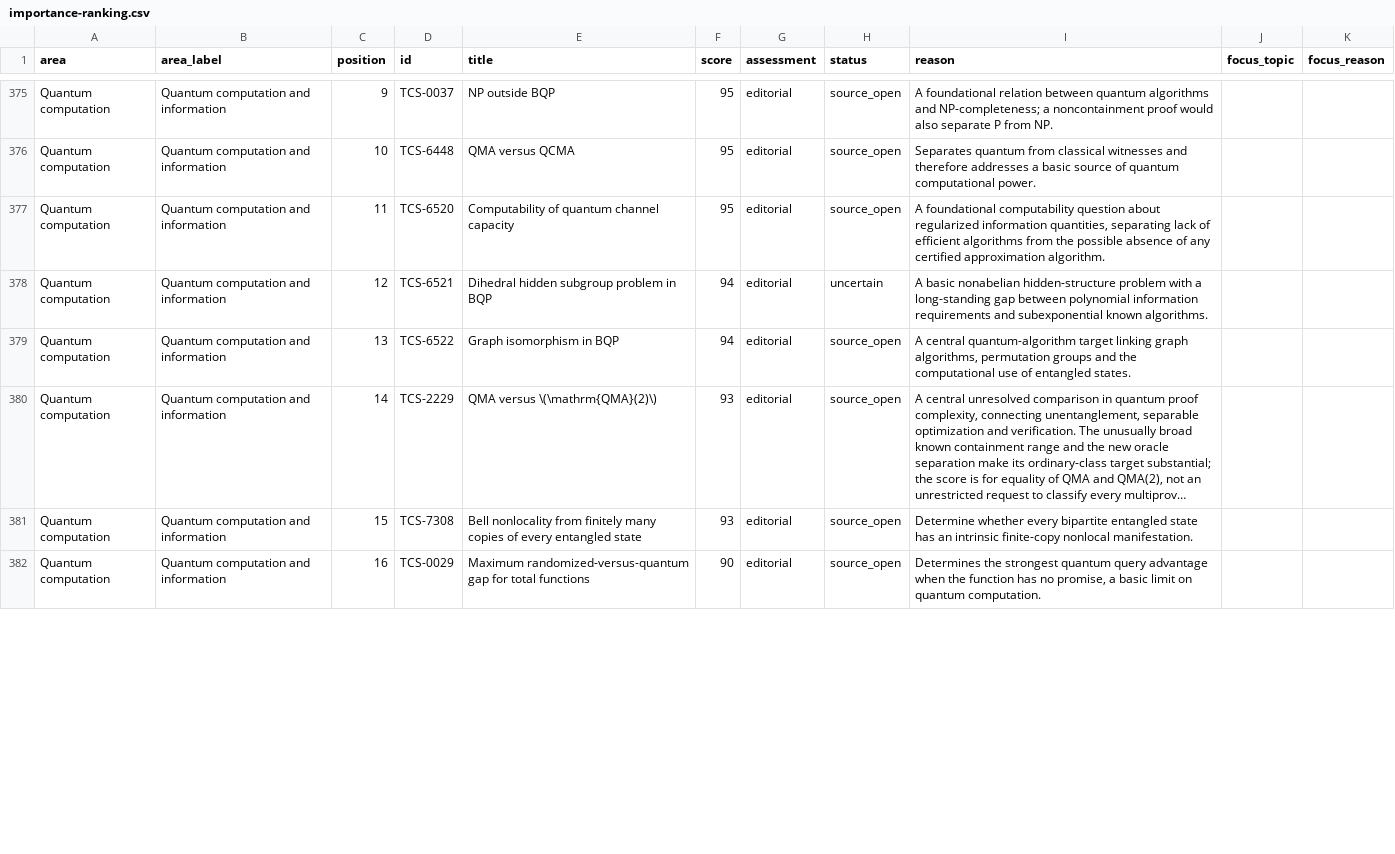
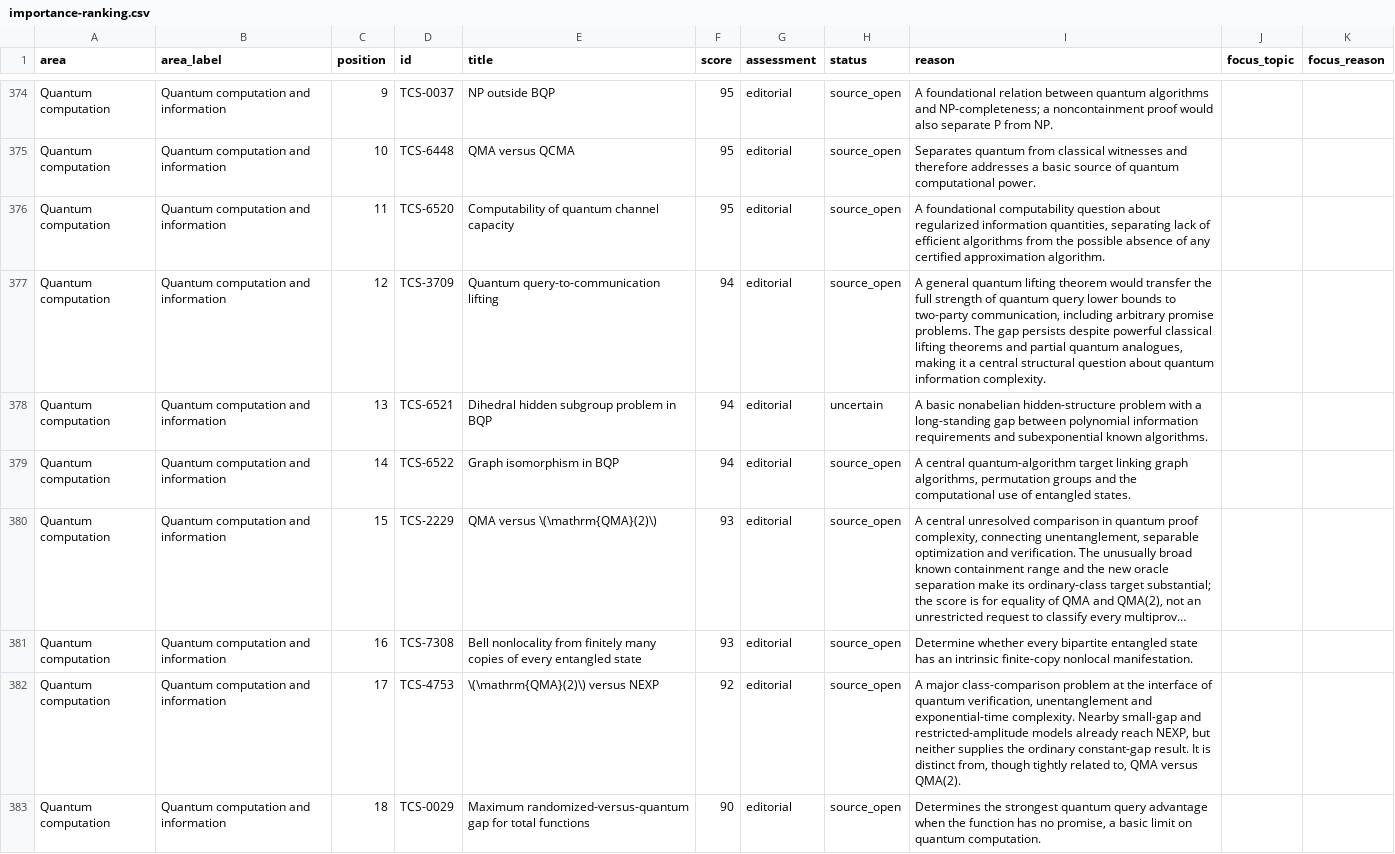
Before and after one commit to vaclavrozhon/atlas, a CSV file: importance-ranking.csv, drawn as a sheet; only a part is shown, gaps mark what is left out; long unchanged cells end in …; addresses are those after the commit; the diff covers the shown part only; the diff names each change by its address in the sheet, - before the commit and + after, or states it on an @@ line.

```diff
--- a/importance-ranking.csv
+++ b/importance-ranking.csv
+row 377: Quantum computation | Quantum computation and information | 12 | TCS-3709 | Quantum query-to-communication lifting | 94 | editorial | source_open | A general quantum lifting theorem would transfer the full strength of quantum query lower bounds to two-party communication, including arbitrary promise problems. The gap persists despite powerful classical lifting theorems and partial quantum analogues, making it a central structural question about quantum information complexity.
-C378 (position): 12
+C378 (position): 13
-C379 (position): 13
+C379 (position): 14
-C380 (position): 14
+C380 (position): 15
-C381 (position): 15
+C381 (position): 16
+row 382: Quantum computation | Quantum computation and information | 17 | TCS-4753 | \(\mathrm{QMA}(2)\) versus NEXP | 92 | editorial | source_open | A major class-comparison problem at the interface of quantum verification, unentanglement and exponential-time complexity. Nearby small-gap and restricted-amplitude models already reach NEXP, but neither supplies the ordinary constant-gap result. It is distinct from, though tightly related to, QMA versus QMA(2).
-C383 (position): 16
+C383 (position): 18
```
Also changed, not shown: 2 added rows, 5 removed rows and 74 edited cells elsewhere in this file, areas.csv, sources.csv, 15 other files.
